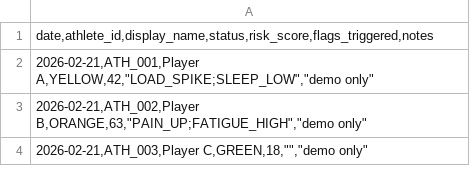
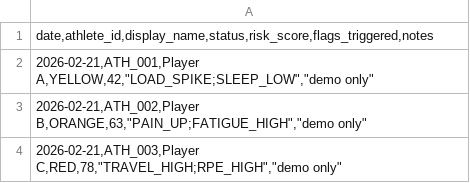
Before and after one commit to dchriscothern/availops-python-demo, a CSV file: demo_data/watchlist_today.csv, drawn as a sheet.

```diff
--- a/demo_data/watchlist_today.csv
+++ b/demo_data/watchlist_today.csv
@@ -3,2 +3,2 @@
 "2026-02-21,ATH_002,Player B,ORANGE,63,""PAIN_UP;FATIGUE_HIGH"",""demo only"""
-"2026-02-21,ATH_003,Player C,GREEN,18,"""",""demo only"""
+"2026-02-21,ATH_003,Player C,RED,78,""TRAVEL_HIGH;RPE_HIGH"",""demo only"""
```
Also changed, not shown: 1 other file.
